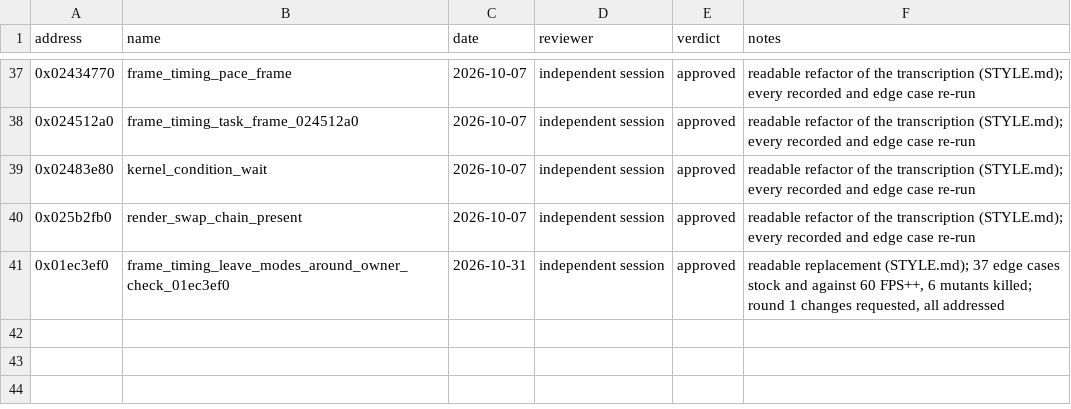
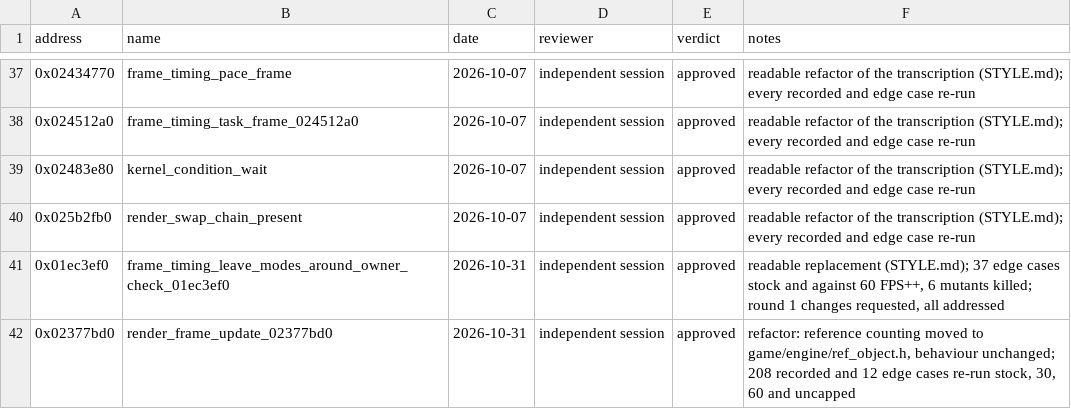
Before and after one commit to Yharnam-Hunters/Paleblood, a CSV file: symbols/reviews.csv, drawn as a sheet; only a part is shown, gaps mark what is left out.

```diff
--- a/symbols/reviews.csv
+++ b/symbols/reviews.csv
@@ -41 +41,2 @@ address,name,date,reviewer,verdict,notes
 0x01ec3ef0,frame_timing_leave_modes_around_owner_check_01ec3ef0,2026-10-31,independent session,approved,"readable replacement (STYLE.md); 37 edge cases stock and against 60 FPS++, 6 mutants killed; round 1 changes requested, all addressed"
+0x02377bd0,render_frame_update_02377bd0,2026-10-31,independent session,approved,"refactor: reference counting moved to game/engine/ref_object.h, behaviour unchanged; 208 recorded and 12 edge cases re-run stock, 30, 60 and uncapped"
```
Also changed, not shown: symbols/verification.csv, 2 other files.
